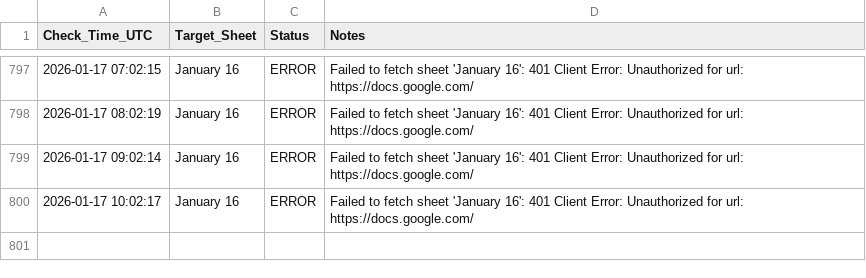
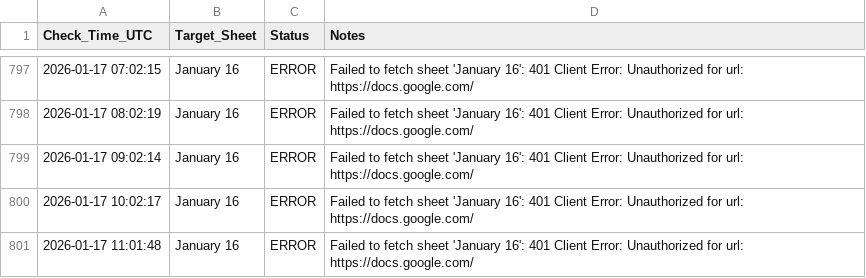
Before and after one commit to Yashwanth9394/sheet-notifier, a CSV file: monitoring_log.csv, drawn as a sheet; only a part is shown, gaps mark what is left out.

Commit message:
📈 Update sheet availability log

```diff
--- a/monitoring_log.csv
+++ b/monitoring_log.csv
@@ -800 +800,2 @@ Check_Time_UTC,Target_Sheet,Status,Notes
 2026-01-17 10:02:17,January 16,ERROR,Failed to fetch sheet 'January 16': 401 Client Error: Unauthorized for url: https://docs.google.com/
+2026-01-17 11:01:48,January 16,ERROR,Failed to fetch sheet 'January 16': 401 Client Error: Unauthorized for url: https://docs.google.com/
```
